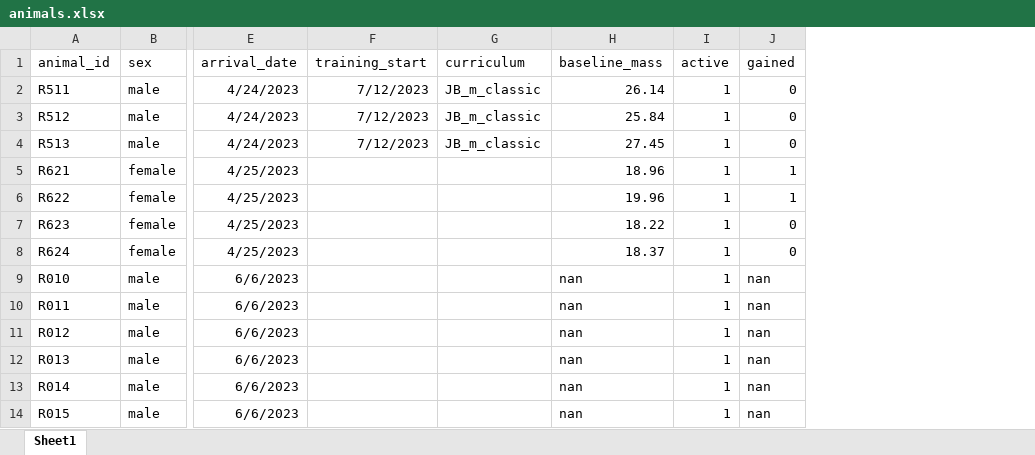
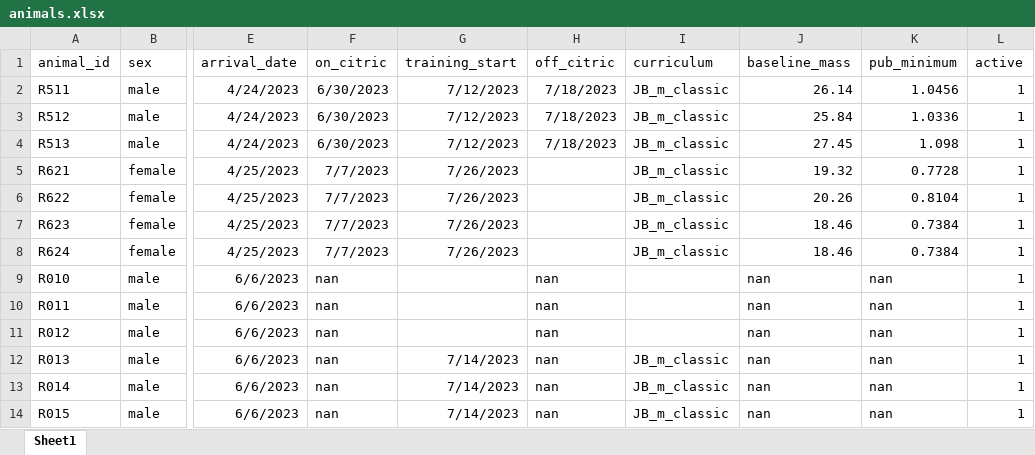
Before and after one commit to Brody-Lab/jbreda_animal_training, an Excel workbook: data/animals.xlsx, sheet Sheet1, drawn as a sheet; only a part is shown, gaps mark what is left out; values as stored, in another font and other column widths than the file's, no borders; removed rows and columns are numbered as before the commit, all else as after; the diff names each change by its address in the sheet, - before the commit and + after, or states it on an @@ line.

```diff
--- a/data/animals.xlsx (sheet Sheet1)
+++ b/data/animals.xlsx (sheet Sheet1)
+column F (on_citric), rows 2-14: 6/30/2023 | 6/30/2023 | 6/30/2023 | 7/7/2023 | 7/7/2023 | 7/7/2023 | 7/7/2023 | nan | nan | nan | nan | nan | nan
+column H (off_citric), rows 2-14: 7/18/2023 | 7/18/2023 | 7/18/2023 |  |  |  |  | nan | nan | nan | nan | nan | nan
+column K (pub_minimum), rows 2-14: 1.0456 | 1.0336 | 1.098 | 0.7728 | 0.8104 | 0.7384 | 0.7384 | nan | nan | nan | nan | nan | nan
-column J (gained), rows 2-14: 0 | 0 | 0 | 1 | 1 | 0 | 0 | nan | nan | nan | nan | nan | nan
-G5:G8 (training_start): (empty)
+G5:G8 (training_start): 7/26/2023
-I5:I8 (curriculum): (empty)
+I5:I8 (curriculum): JB_m_classic
-J5 (baseline_mass): 18.96
+J5 (baseline_mass): 19.32
-J6 (baseline_mass): 19.96
+J6 (baseline_mass): 20.26
-J7 (baseline_mass): 18.22
+J7 (baseline_mass): 18.46
-J8 (baseline_mass): 18.37
+J8 (baseline_mass): 18.46
-G12:G14 (training_start): (empty)
+G12:G14 (training_start): 7/14/2023
-I12:I14 (curriculum): (empty)
+I12:I14 (curriculum): JB_m_classic
```
Also changed, not shown: 3 other files.
